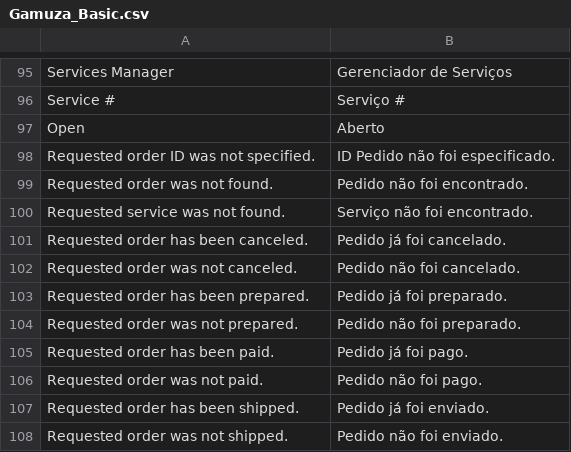
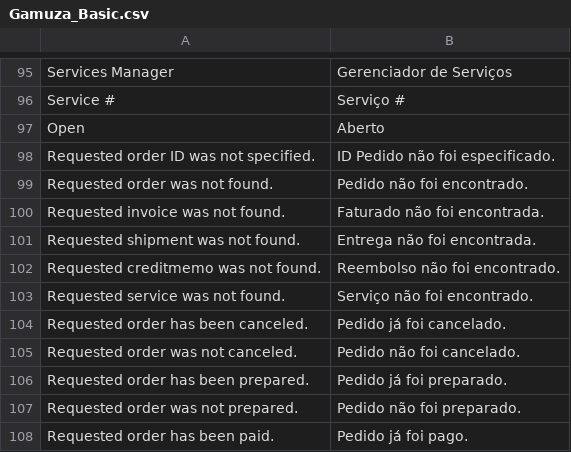
Before and after one commit to gamuzatech/tolucastore-magento, a CSV file: magento-lts-1.9.4.x/app/locale/pt_BR/Gamuza_Basic.csv, drawn as a sheet; only a part is shown, gaps mark what is left out; the shorter side is filled out with more unchanged rows; the diff names each change by its address in the sheet, - before the commit and + after, or states it on an @@ line.

Commit message:
Atualizado modulo Gamuza_Basic: adicionado paths basic_order_pdf.{invoice,shipment,creditmemo}

```diff
--- a/magento-lts-1.9.4.x/app/locale/pt_BR/Gamuza_Basic.csv
+++ b/magento-lts-1.9.4.x/app/locale/pt_BR/Gamuza_Basic.csv
+row 100: Requested invoice was not found. | Faturado não foi encontrada.
+row 101: Requested shipment was not found. | Entrega não foi encontrada.
+row 102: Requested creditmemo was not found. | Reembolso não foi encontrado.
```
Also changed, not shown: 2 other files.
